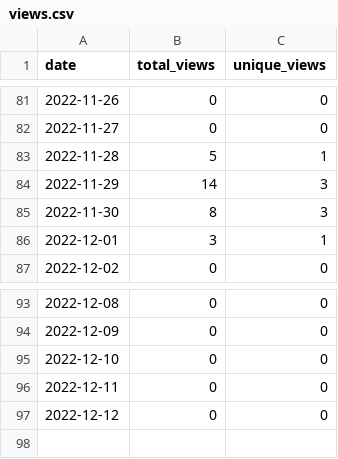
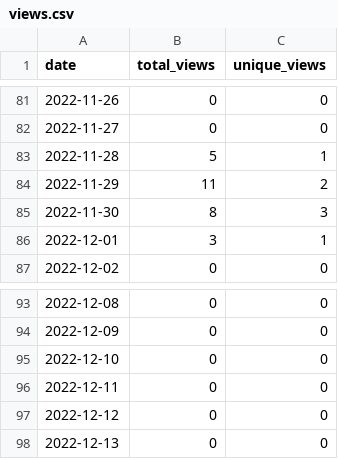
Before and after one commit to MatthewBentz/Comp3350, a CSV file: .traffic/views.csv, drawn as a sheet; only a part is shown, gaps mark what is left out.

```diff
--- a/.traffic/views.csv
+++ b/.traffic/views.csv
@@ -83,3 +83,3 @@ date,total_views,unique_views
 2022-11-28,5,1
-2022-11-29,14,3
+2022-11-29,11,2
 2022-11-30,8,3
@@ -97 +97,2 @@ date,total_views,unique_views
 2022-12-12,0,0
+2022-12-13,0,0
```
Also changed, not shown: .traffic/clones.csv, 3 other files.
